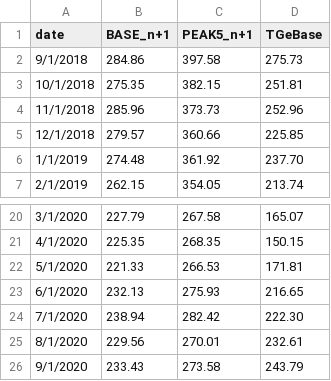
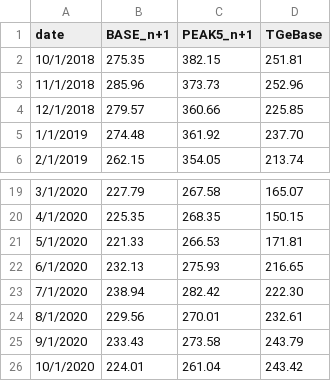
Before and after one commit to ForumEnergiiPL/miesiecznik, a CSV file: tge.csv, drawn as a sheet; only a part is shown, gaps mark what is left out; removed rows and columns are numbered as before the commit, all else as after; the diff names each change by its address in the sheet, - before the commit and + after, or states it on an @@ line.

Commit message:
Update tge.csv

```diff
--- a/tge.csv
+++ b/tge.csv
-row 2: 9/1/2018 | 284.86 | 397.58 | 275.73
+row 26: 10/1/2020 | 224.01 | 261.04 | 243.42
```
